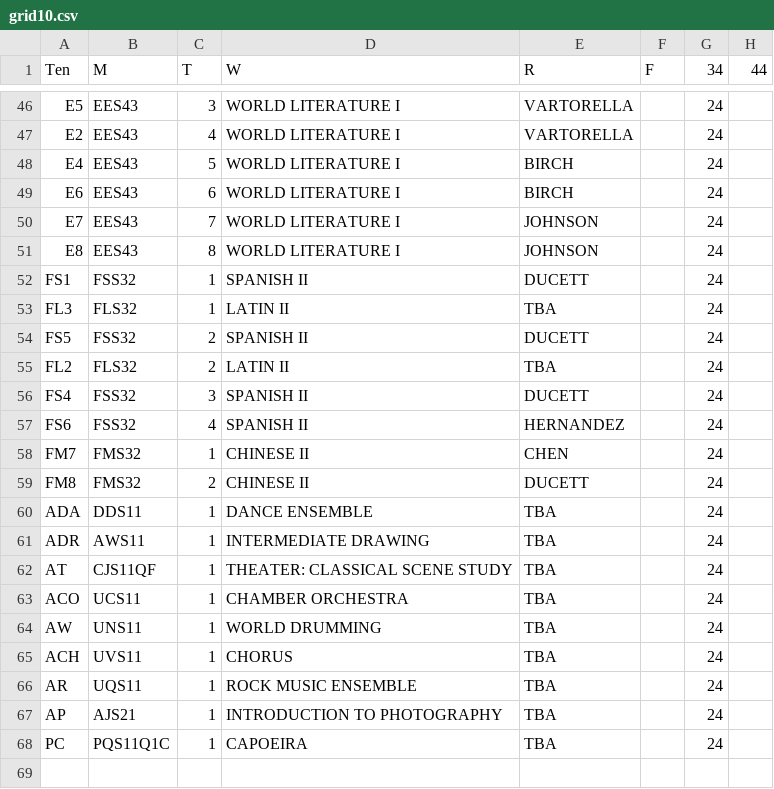
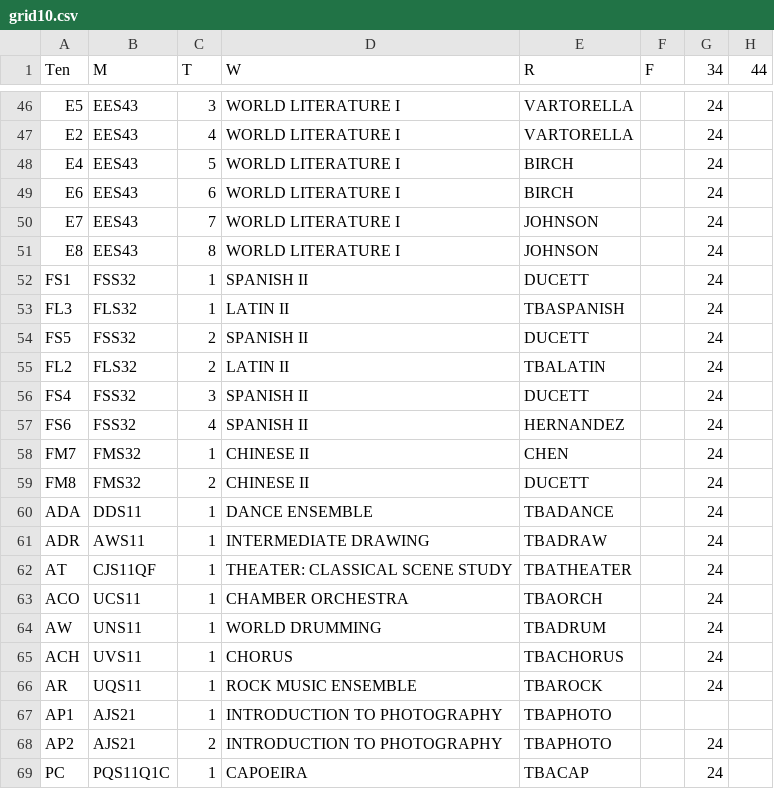
Before and after one commit to patrickdevivo/bhsec-sheduling, a CSV file: grid10.csv, drawn as a sheet; only a part is shown, gaps mark what is left out; addresses are those after the commit; the diff covers the shown part only; the diff names each change by its address in the sheet, - before the commit and + after, or states it on an @@ line.

```diff
--- a/grid10.csv
+++ b/grid10.csv
-E53 (R): TBA
+E53 (R): TBASPANISH
-E55 (R): TBA
+E55 (R): TBALATIN
-E60 (R): TBA
+E60 (R): TBADANCE
-E61 (R): TBA
+E61 (R): TBADRAW
-E62 (R): TBA
+E62 (R): TBATHEATER
-E63 (R): TBA
+E63 (R): TBAORCH
-E64 (R): TBA
+E64 (R): TBADRUM
-E65 (R): TBA
+E65 (R): TBACHORUS
-E66 (R): TBA
+E66 (R): TBAROCK
@@ column A (Ten) renumbered in row 67 @@
-E67 (R): TBA
+E67 (R): TBAPHOTO
-G67 (34): 24
+G67 (34): (empty)
+row 68: AP2 | AJS21 | 2 | INTRODUCTION TO PHOTOGRAPHY | TBAPHOTO |  | 24
-E69 (R): TBA
+E69 (R): TBACAP
```
Also changed, not shown: 1 added row, 1 removed row and 14 edited cells elsewhere in this file, grid9.csv, 2 other files.
